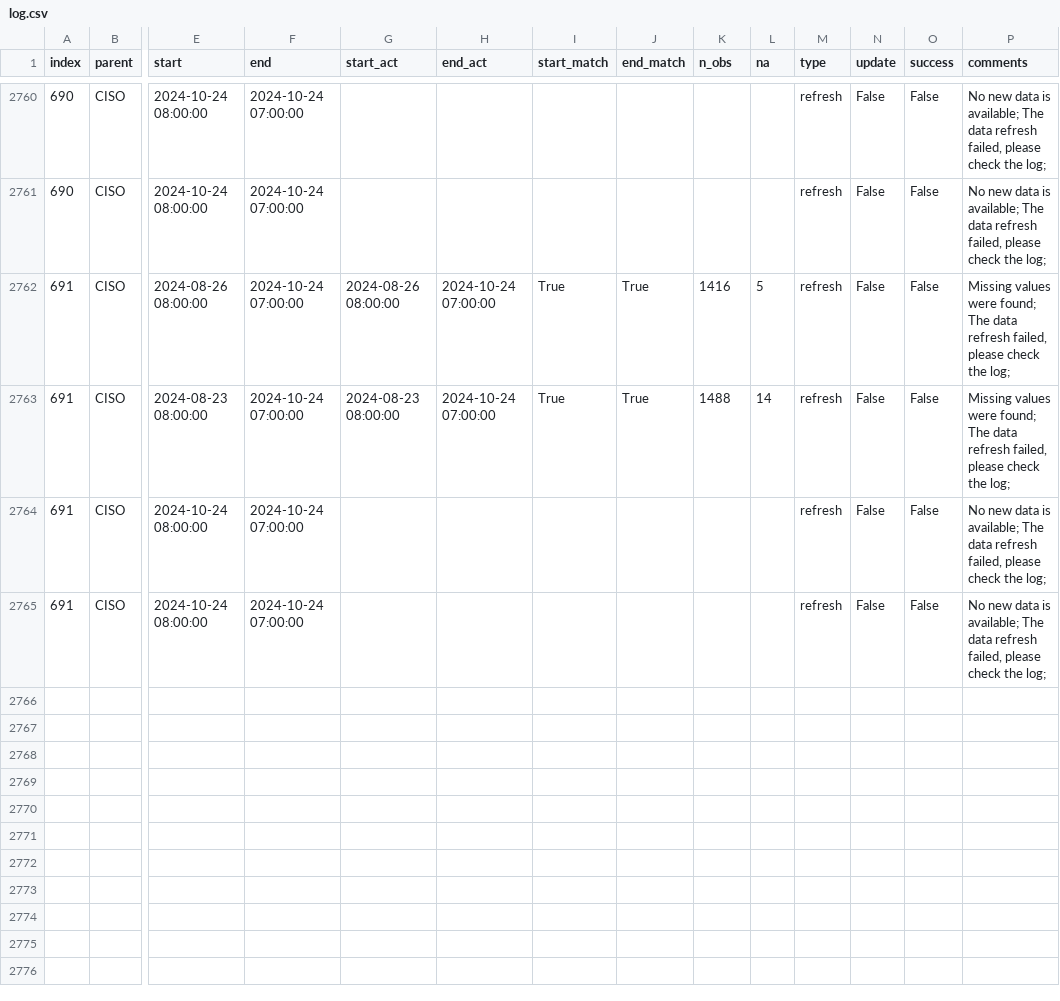
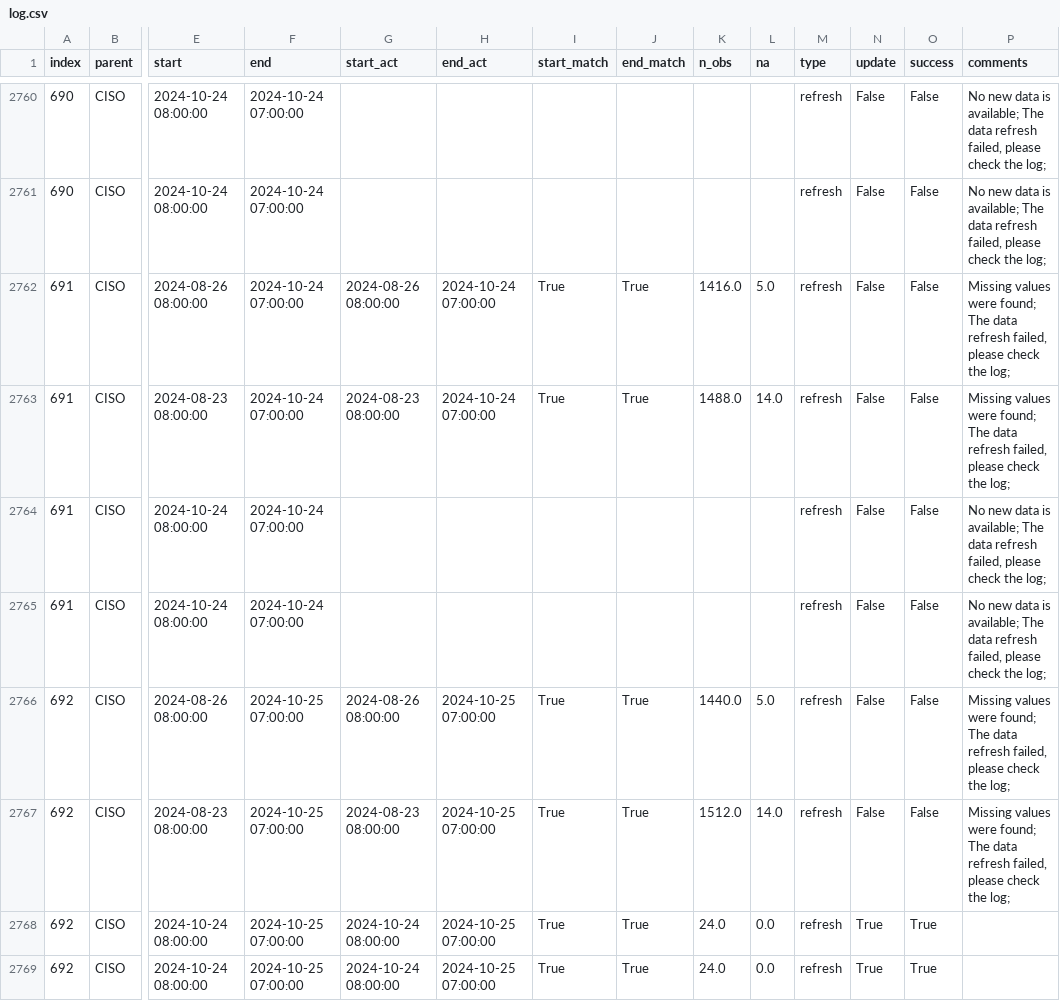
Before and after one commit to RamiKrispin/ai-dev-2024-ml-workshop, a CSV file: data/log.csv, drawn as a sheet; only a part is shown, gaps mark what is left out; rows hold the shown columns only; the diff names each change by its address in the sheet, - before the commit and + after, or states it on an @@ line.

Commit message:
Auto update of the data

```diff
--- a/data/log.csv
+++ b/data/log.csv
-K2762 (n_obs): 1416
+K2762 (n_obs): 1416.0
-L2762 (na): 5
+L2762 (na): 5.0
-K2763 (n_obs): 1488
+K2763 (n_obs): 1488.0
-L2763 (na): 14
+L2763 (na): 14.0
+row 2766: 692 | CISO | 2024-08-26 08:00:00 | 2024-10-25 07:00:00 | 2024-08-26 08:00:00 | 2024-10-25 07:00:00 | True | True | 1440.0 | 5.0 | refresh | False | False | Missing values were found; The data refresh failed, please check the log;
+row 2767: 692 | CISO | 2024-08-23 08:00:00 | 2024-10-25 07:00:00 | 2024-08-23 08:00:00 | 2024-10-25 07:00:00 | True | True | 1512.0 | 14.0 | refresh | False | False | Missing values were found; The data refresh failed, please check the log;
+row 2768: 692 | CISO | 2024-10-24 08:00:00 | 2024-10-25 07:00:00 | 2024-10-24 08:00:00 | 2024-10-25 07:00:00 | True | True | 24.0 | 0.0 | refresh | True | True
+row 2769: 692 | CISO | 2024-10-24 08:00:00 | 2024-10-25 07:00:00 | 2024-10-24 08:00:00 | 2024-10-25 07:00:00 | True | True | 24.0 | 0.0 | refresh | True | True
```
Also changed, not shown: data/forecast_log.csv, 3 other files.
